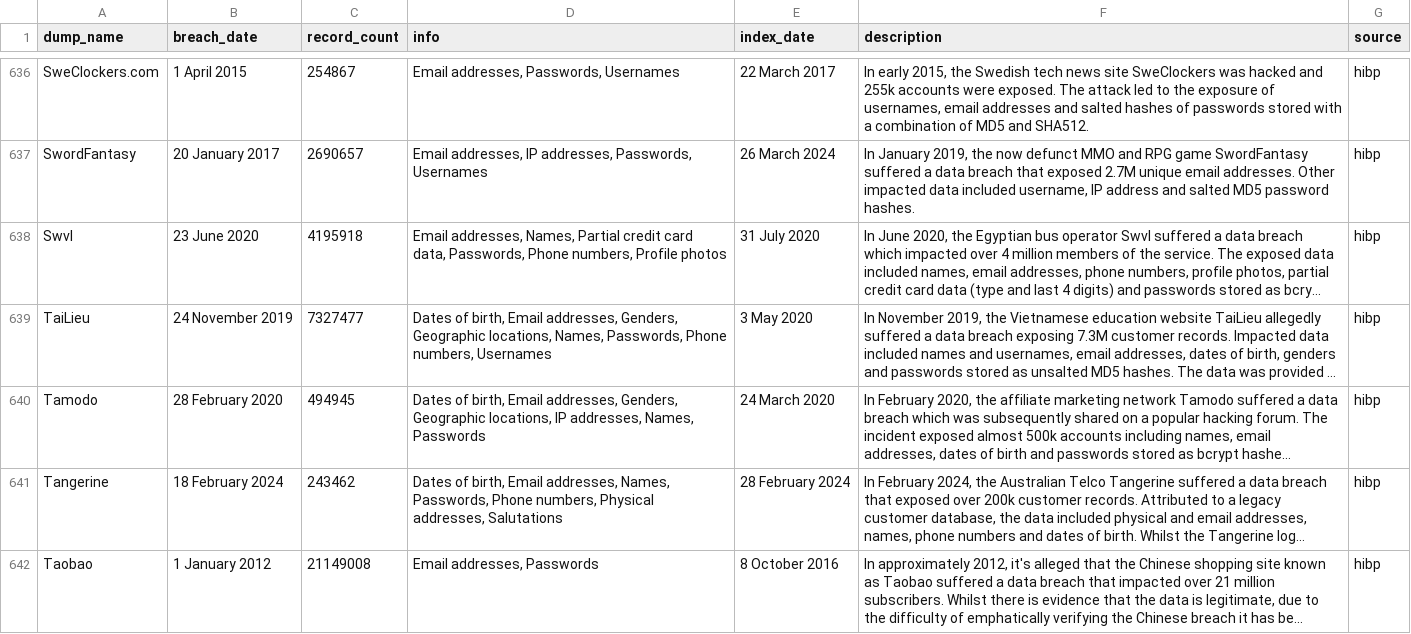
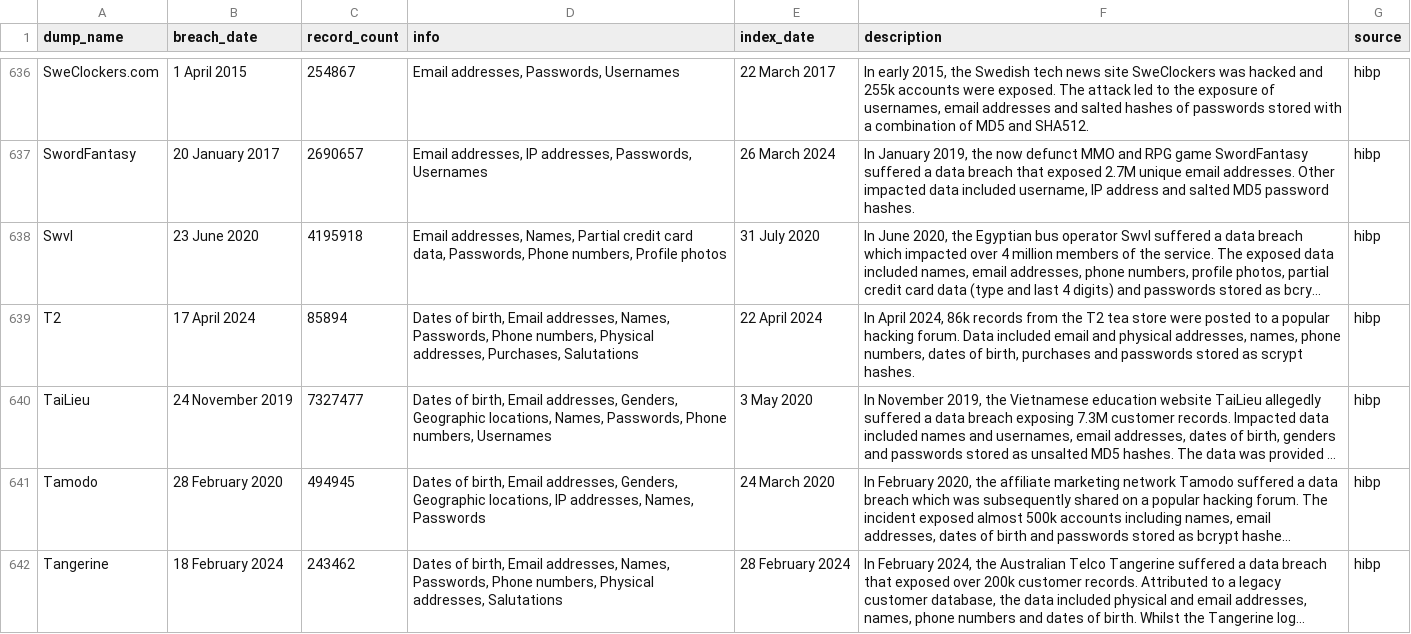
Before and after one commit to notdls/known-breaches, a CSV file: datasets/hibp.csv, drawn as a sheet; only a part is shown, gaps mark what is left out; the shorter side is filled out with more unchanged rows; long unchanged cells end in …; the diff names each change by its address in the sheet, - before the commit and + after, or states it on an @@ line.

Commit message:
Dataset Update 04/23/24

```diff
--- a/datasets/hibp.csv
+++ b/datasets/hibp.csv
+row 639: T2 | 17 April 2024 | 85894 | Dates of birth, Email addresses, Names, Passwords, Phone numbers, Physical addresses, Purchases, Salutations | 22 April 2024 | In April 2024, 86k records from the T2 tea store were posted to a popular hacking forum. Data included email and physical addresses, names, phone numbers, dates of birth, purchases and passwords stored as scrypt hashes. | hibp
```
Also changed, not shown: 2 other files.
